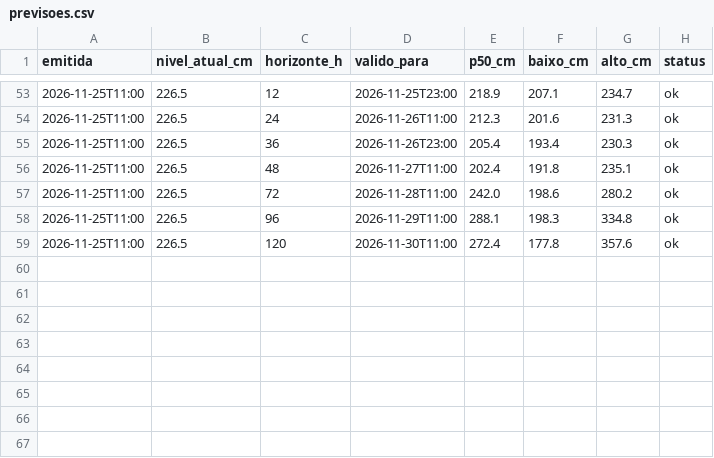
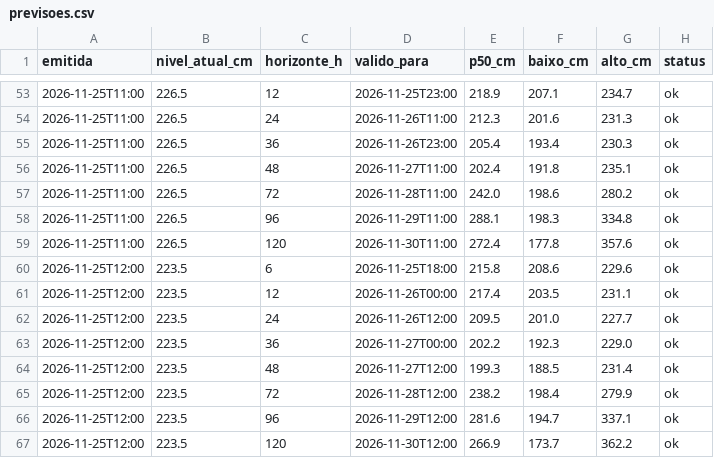
Before and after one commit to EduardoAzevedoo/rio-doce-monitor, a CSV file: data/previsoes.csv, drawn as a sheet; only a part is shown, gaps mark what is left out.

```diff
--- a/data/previsoes.csv
+++ b/data/previsoes.csv
@@ -59 +59,9 @@ emitida,nivel_atual_cm,horizonte_h,valido_para,p50_cm,baixo_cm,alto_cm,status
 2026-11-25T11:00,226.5,120,2026-11-30T11:00,272.4,177.8,357.6,ok
+2026-11-25T12:00,223.5,6,2026-11-25T18:00,215.8,208.6,229.6,ok
+2026-11-25T12:00,223.5,12,2026-11-26T00:00,217.4,203.5,231.1,ok
+2026-11-25T12:00,223.5,24,2026-11-26T12:00,209.5,201.0,227.7,ok
+2026-11-25T12:00,223.5,36,2026-11-27T00:00,202.2,192.3,229.0,ok
+2026-11-25T12:00,223.5,48,2026-11-27T12:00,199.3,188.5,231.4,ok
+2026-11-25T12:00,223.5,72,2026-11-28T12:00,238.2,198.4,279.9,ok
+2026-11-25T12:00,223.5,96,2026-11-29T12:00,281.6,194.7,337.1,ok
+2026-11-25T12:00,223.5,120,2026-11-30T12:00,266.9,173.7,362.2,ok
```
Also changed, not shown: 2 other files.
